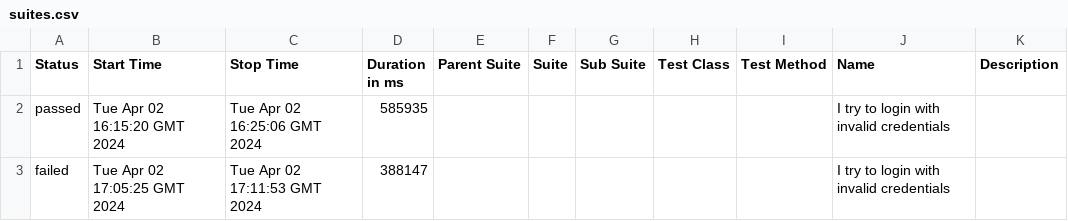
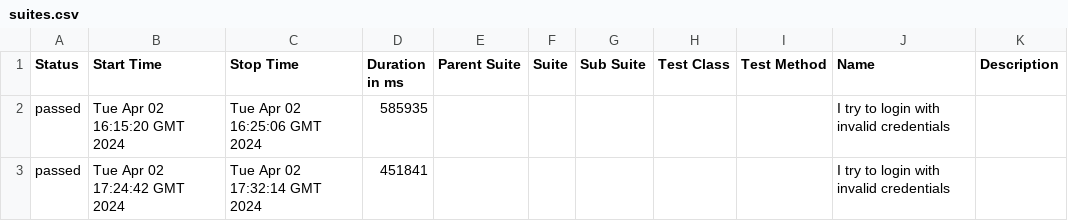
Before and after one commit to aquality-automation/aquality-appium-mobile-dotnet-template, a CSV file: 18/data/suites.csv, drawn as a sheet.

```diff
--- a/18/data/suites.csv
+++ b/18/data/suites.csv
@@ -2,2 +2,2 @@
 "passed","Tue Apr 02 16:15:20 GMT 2024","Tue Apr 02 16:25:06 GMT 2024","585935","","","","","","I try to login with invalid credentials",""
-"failed","Tue Apr 02 17:05:25 GMT 2024","Tue Apr 02 17:11:53 GMT 2024","388147","","","","","","I try to login with invalid credentials",""
+"passed","Tue Apr 02 17:24:42 GMT 2024","Tue Apr 02 17:32:14 GMT 2024","451841","","","","","","I try to login with invalid credentials",""
```
Also changed, not shown: 38 other files.
